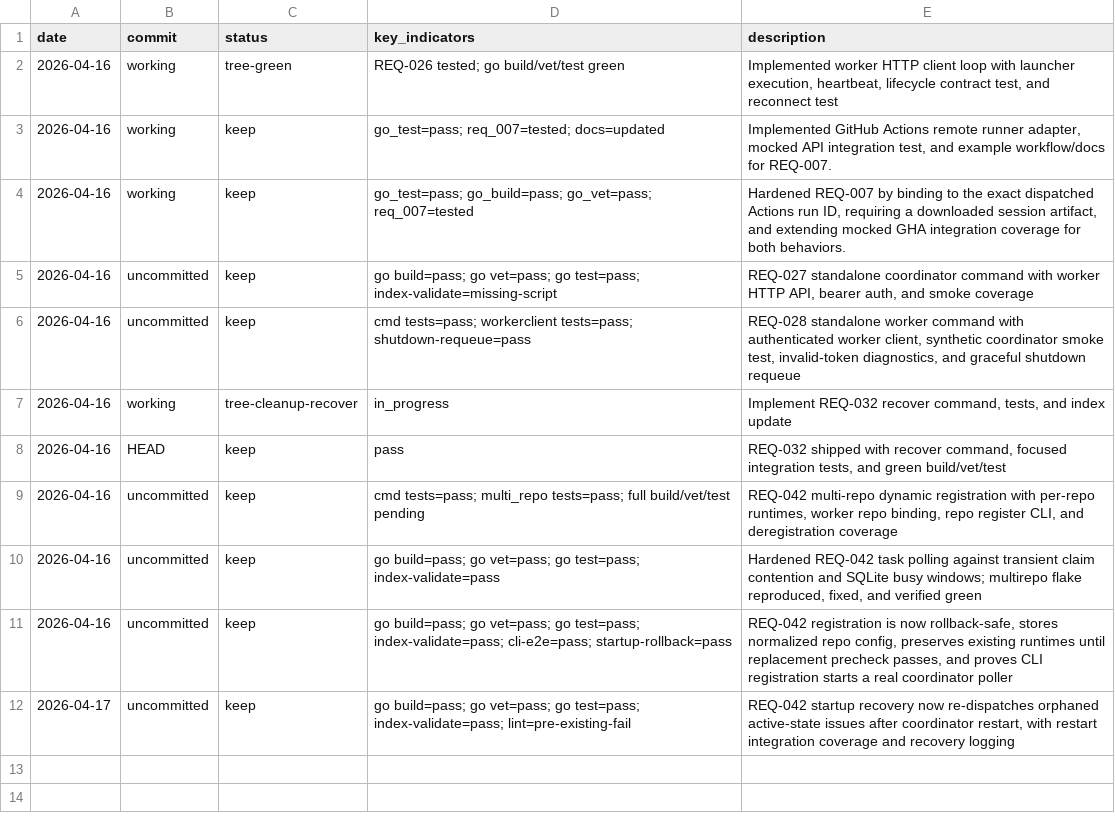
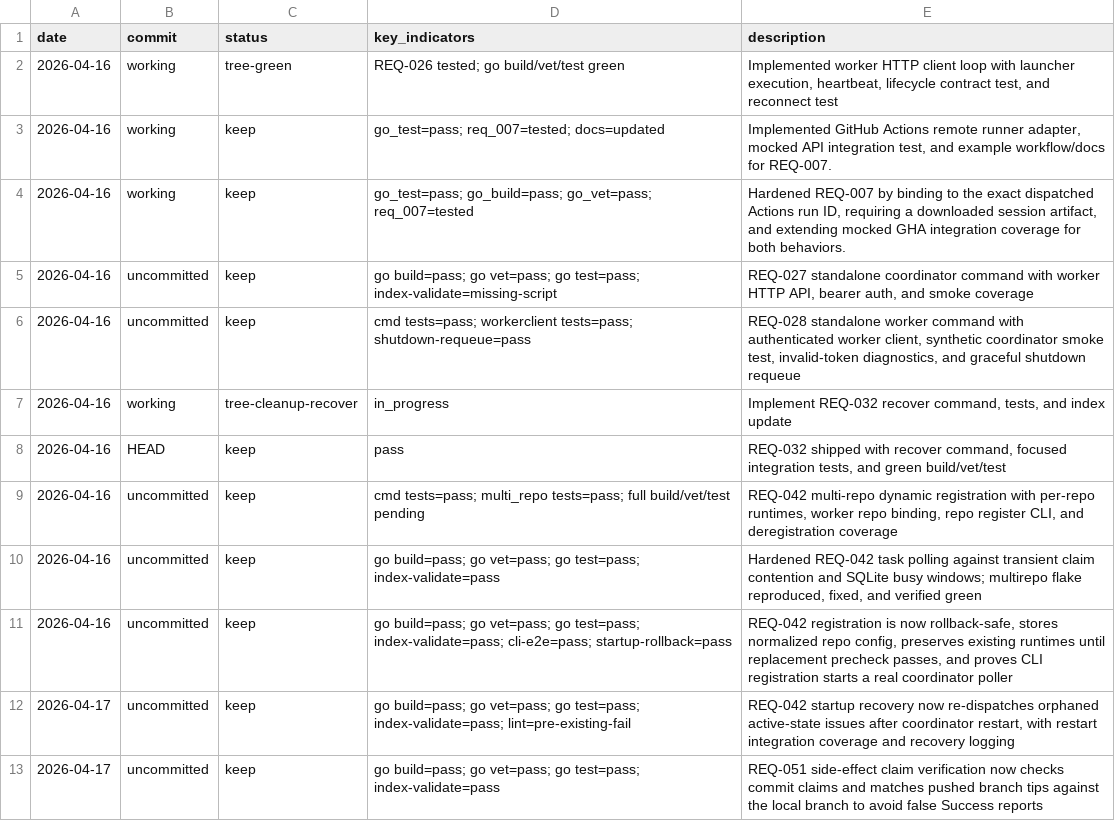
Before and after one commit to Lincyaw/workbuddy, a TSV file: progress.tsv, drawn as a sheet.

Commit message:
Harden claim verification for issue #118

```diff
--- a/progress.tsv
+++ b/progress.tsv
@@ -12 +12,2 @@ date	commit	status	key_indicators	description
 2026-04-17	uncommitted	keep	go build=pass; go vet=pass; go test=pass; index-validate=pass; lint=pre-existing-fail	REQ-042 startup recovery now re-dispatches orphaned active-state issues after coordinator restart, with restart integration coverage and recovery logging
+2026-04-17	uncommitted	keep	go build=pass; go vet=pass; go test=pass; index-validate=pass	REQ-051 side-effect claim verification now checks commit claims and matches pushed branch tips against the local branch to avoid false Success reports
```
Also changed, not shown: 2 other files.
